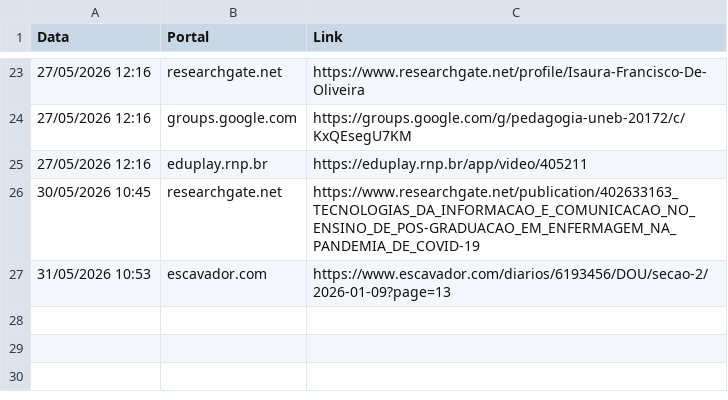
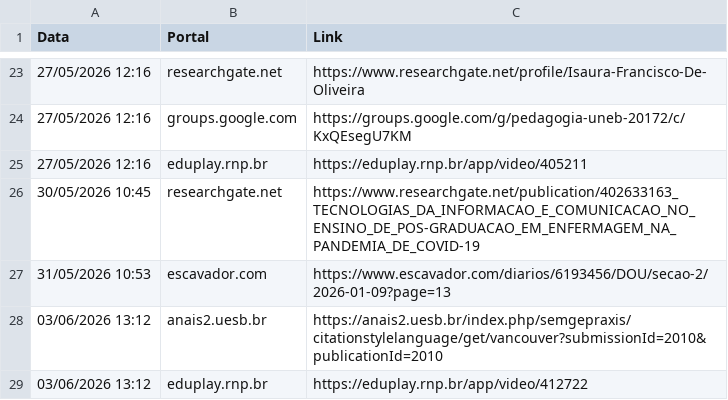
Before and after one commit to yuriluna85/yuri, a CSV file: data/mencoes.csv, drawn as a sheet; only a part is shown, gaps mark what is left out; the diff names each change by its address in the sheet, - before the commit and + after, or states it on an @@ line.

```diff
--- a/data/mencoes.csv
+++ b/data/mencoes.csv
+row 28: 03/06/2026 13:12 | anais2.uesb.br | https://anais2.uesb.br/index.php/semgepraxis/citationstylelanguage/get/vancouver?submissionId=2010&publicationId=2010
+row 29: 03/06/2026 13:12 | eduplay.rnp.br | https://eduplay.rnp.br/app/video/412722
```
Also changed, not shown: 1 other file.
